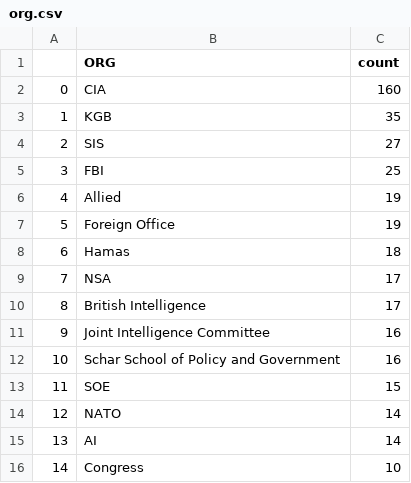
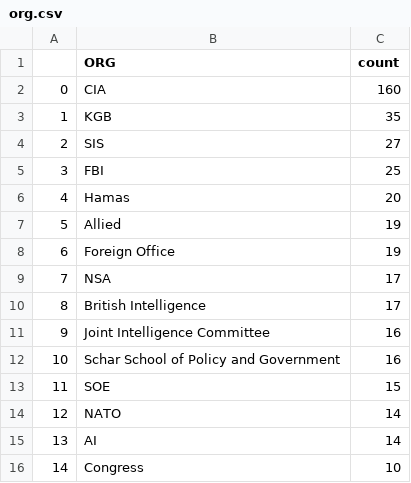
Before and after one commit to yusufaliozkan/zotero-intelligence-bibliography, a CSV file: org.csv, drawn as a sheet.

Commit message:
Update org.csv

```diff
--- a/org.csv
+++ b/org.csv
@@ -5,5 +5,5 @@
 3,FBI,25
-4,Allied,19
-5,Foreign Office,19
-6,Hamas,18
+4,Hamas,20
+5,Allied,19
+6,Foreign Office,19
 7,NSA,17
```
